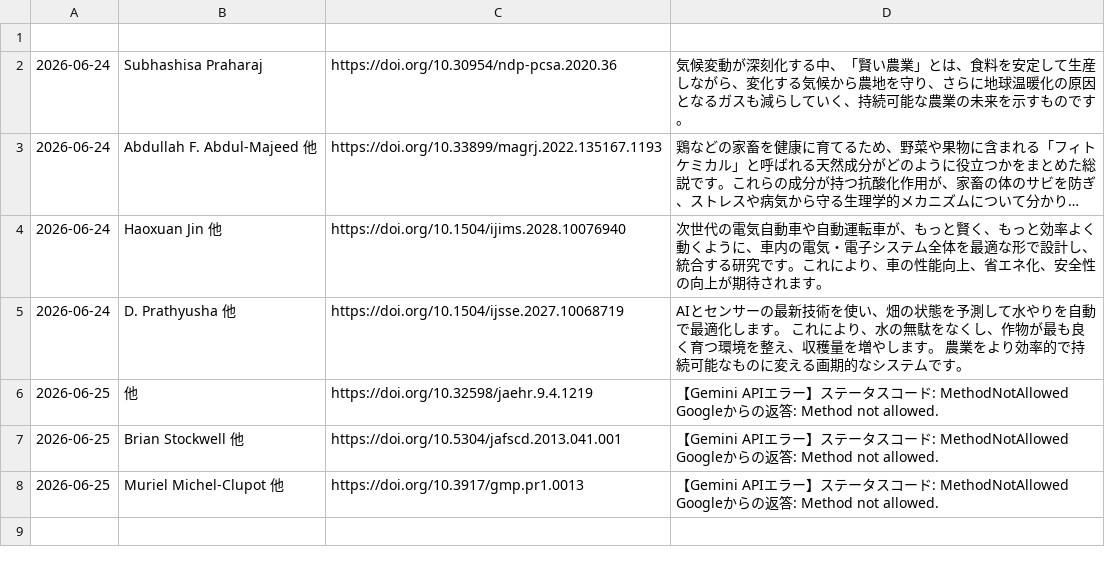
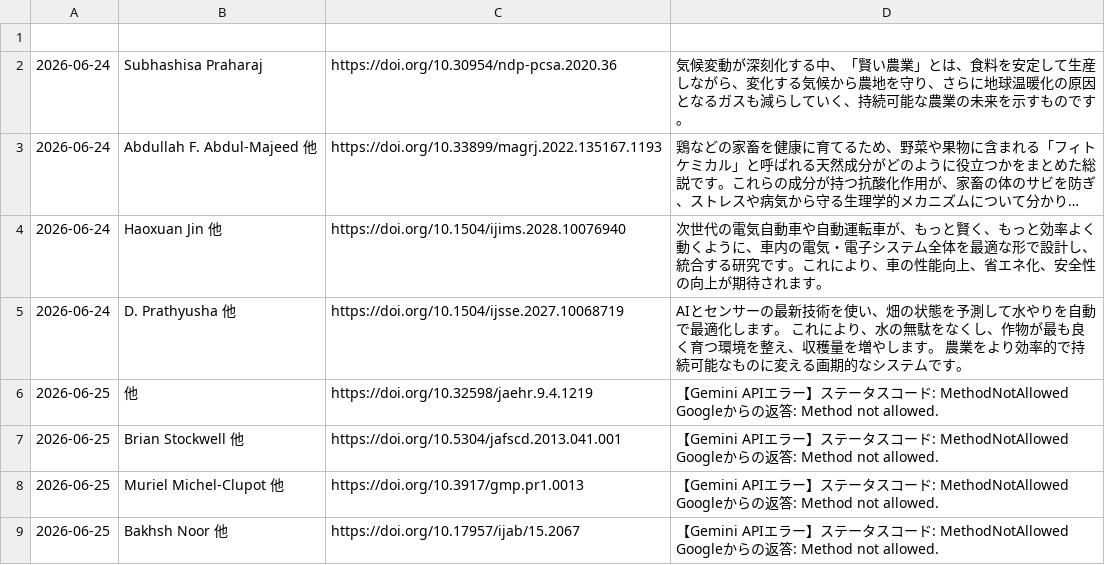
Before and after one commit to shiitake-garden/shiitake-garden.github.io, a CSV file: contents/thesis/paper.csv, drawn as a sheet; long unchanged cells end in …; the diff names each change by its address in the sheet, - before the commit and + after, or states it on an @@ line.

Commit message:
論文データの自動追加

```diff
--- a/contents/thesis/paper.csv
+++ b/contents/thesis/paper.csv
+row 9: 2026-06-25 | Bakhsh Noor 他 | https://doi.org/10.17957/ijab/15.2067 | 【Gemini APIエラー】ステータスコード: MethodNotAllowed Googleからの返答: Method not allowed.
```
